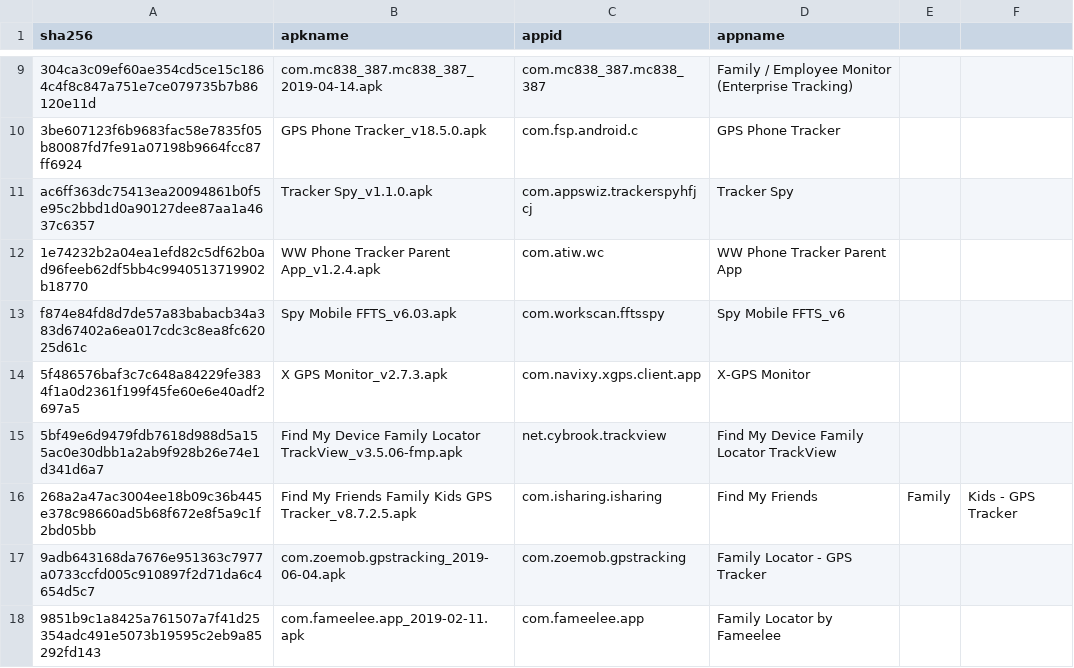
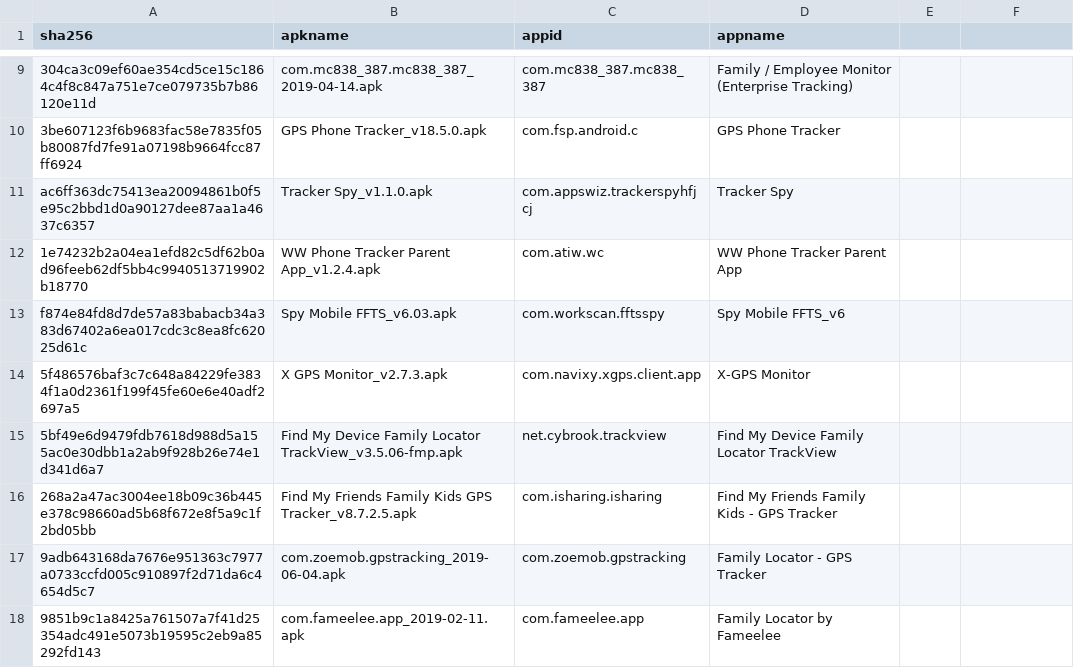
Before and after one commit to diskurse/android-stalkerware, a CSV file: docs/latest-appids-july-19.csv, drawn as a sheet; only a part is shown, gaps mark what is left out.

Commit message:
Update latest-appids-july-19.csv
Apps in the Google Play Store as of July 19th that have the potential to be used as stalkerware.

```diff
--- a/docs/latest-appids-july-19.csv
+++ b/docs/latest-appids-july-19.csv
@@ -15,3 +15,3 @@ f874e84fd8d7de57a83babacb34a383d67402a6ea017cdc3c8ea8fc62025d61c,Spy Mobile FFTS
 5bf49e6d9479fdb7618d988d5a155ac0e30dbb1a2ab9f928b26e74e1d341d6a7,Find My Device Family Locator TrackView_v3.5.06-fmp.apk,net.cybrook.trackview,Find My Device Family Locator TrackView
-268a2a47ac3004ee18b09c36b445e378c98660ad5b68f672e8f5a9c1f2bd05bb,Find My Friends Family Kids GPS Tracker_v8.7.2.5.apk,com.isharing.isharing,Find My Friends, Family, Kids - GPS Tracker
+268a2a47ac3004ee18b09c36b445e378c98660ad5b68f672e8f5a9c1f2bd05bb,Find My Friends Family Kids GPS Tracker_v8.7.2.5.apk,com.isharing.isharing,Find My Friends Family Kids - GPS Tracker
 9adb643168da7676e951363c7977a0733ccfd005c910897f2d71da6c4654d5c7,com.zoemob.gpstracking_2019-06-04.apk,com.zoemob.gpstracking,Family Locator - GPS Tracker
```
